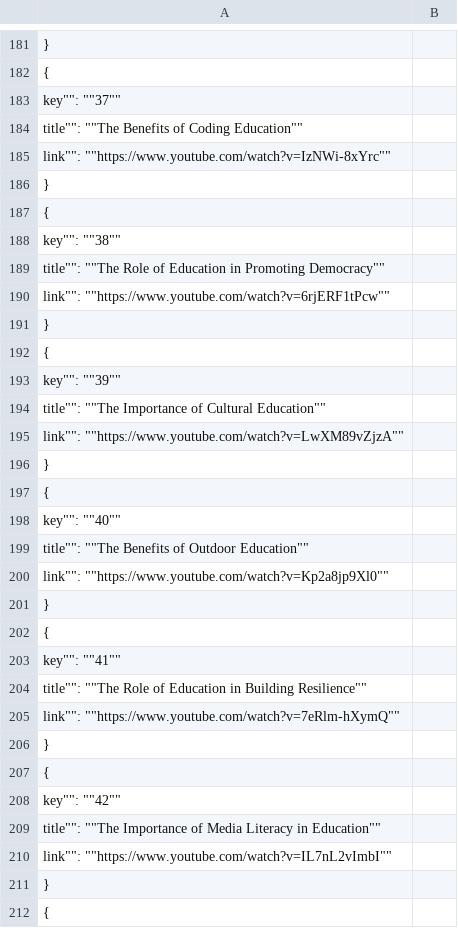
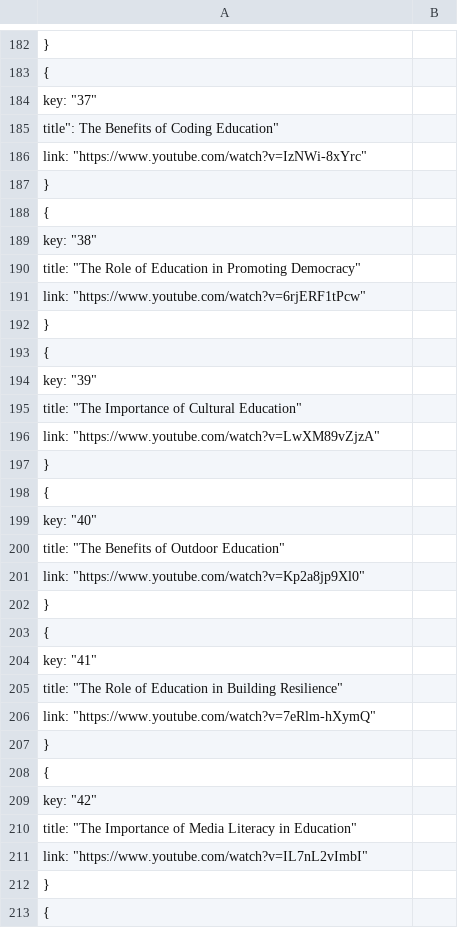
Before and after one commit to PulasthiAbey/Datasets, a CSV file: Choices/DataSet_Random_Selection.csv, drawn as a sheet; only a part is shown, gaps mark what is left out; addresses are those after the commit; the diff covers the shown part only; the diff names each change by its address in the sheet, - before the commit and + after, or states it on an @@ line.

```diff
--- a/Choices/DataSet_Random_Selection.csv
+++ b/Choices/DataSet_Random_Selection.csv
-A184: key"": ""37""
+A184: key: "37"
-A185: title"": ""The Benefits of Coding Education""
+A185: title": The Benefits of Coding Education"
-A186: link"": ""https://www.youtube.com/watch?v=IzNWi-8xYrc""
+A186: link: "https://www.youtube.com/watch?v=IzNWi-8xYrc"
-A189: key"": ""38""
+A189: key: "38"
-A190: title"": ""The Role of Education in Promoting Democracy""
+A190: title: "The Role of Education in Promoting Democracy"
-A191: link"": ""https://www.youtube.com/watch?v=6rjERF1tPcw""
+A191: link: "https://www.youtube.com/watch?v=6rjERF1tPcw"
-A194: key"": ""39""
+A194: key: "39"
-A195: title"": ""The Importance of Cultural Education""
+A195: title: "The Importance of Cultural Education"
-A196: link"": ""https://www.youtube.com/watch?v=LwXM89vZjzA""
+A196: link: "https://www.youtube.com/watch?v=LwXM89vZjzA"
-A199: key"": ""40""
+A199: key: "40"
-A200: title"": ""The Benefits of Outdoor Education""
+A200: title: "The Benefits of Outdoor Education"
-A201: link"": ""https://www.youtube.com/watch?v=Kp2a8jp9Xl0""
+A201: link: "https://www.youtube.com/watch?v=Kp2a8jp9Xl0"
-A204: key"": ""41""
+A204: key: "41"
-A205: title"": ""The Role of Education in Building Resilience""
+A205: title: "The Role of Education in Building Resilience"
-A206: link"": ""https://www.youtube.com/watch?v=7eRlm-hXymQ""
+A206: link: "https://www.youtube.com/watch?v=7eRlm-hXymQ"
-A209: key"": ""42""
+A209: key: "42"
-A210: title"": ""The Importance of Media Literacy in Education""
+A210: title: "The Importance of Media Literacy in Education"
-A211: link"": ""https://www.youtube.com/watch?v=IL7nL2vImbI""
+A211: link: "https://www.youtube.com/watch?v=IL7nL2vImbI"
```
Also changed, not shown: 1 added row and 43 edited cells elsewhere in this file.
